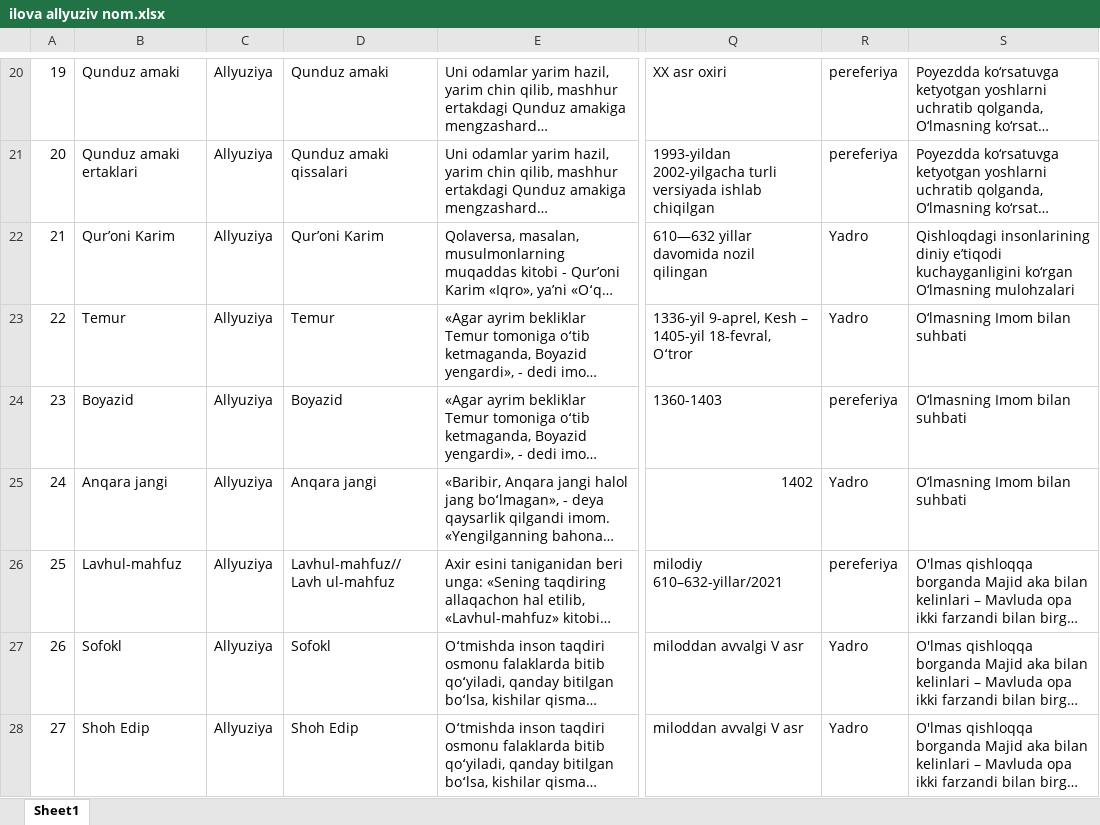
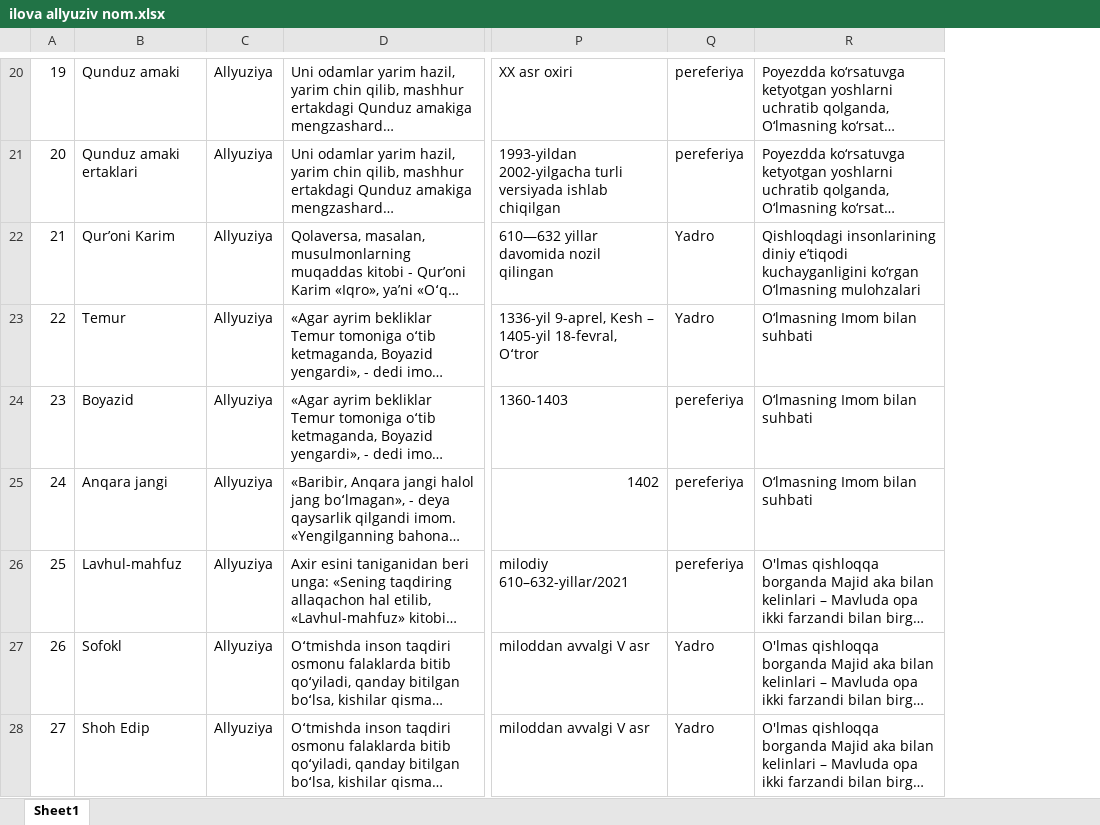
Before and after one commit to istamovx/uzlanginterteza, an Excel workbook: excel-manba/ilova allyuziv nom.xlsx, sheet Sheet1, drawn as a sheet; only a part is shown, gaps mark what is left out; long unchanged cells end in …; values as stored, in another font and other column widths than the file's, no cell formats; removed rows and columns are numbered as before the commit, all else as after; the diff covers the shown part only; the diff names each change by its address in the sheet, - before the commit and + after, or states it on an @@ line.

```diff
--- a/excel-manba/ilova allyuziv nom.xlsx (sheet Sheet1)
+++ b/excel-manba/ilova allyuziv nom.xlsx (sheet Sheet1)
-column D, rows 20-28: Qunduz amaki | Qunduz amaki qissalari | Qur’oni Karim | Temur | Boyazid | Anqara jangi | Lavhul-mahfuz// Lavh ul-mahfuz | Sofokl | Shoh Edip
-Q25: Yadro
+Q25: pereferiya
```
Also changed, not shown: 32 edited cells elsewhere in this sheet, cell formats, excel-manba/Maqol ilovam.xlsx, excel-manba/ilova Iqtibos.xlsx, 20 other files.
